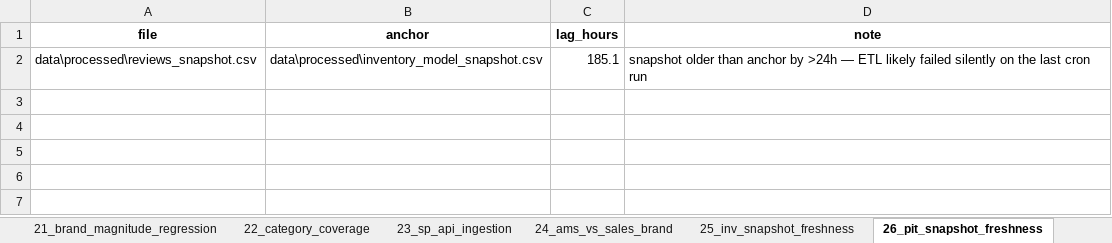
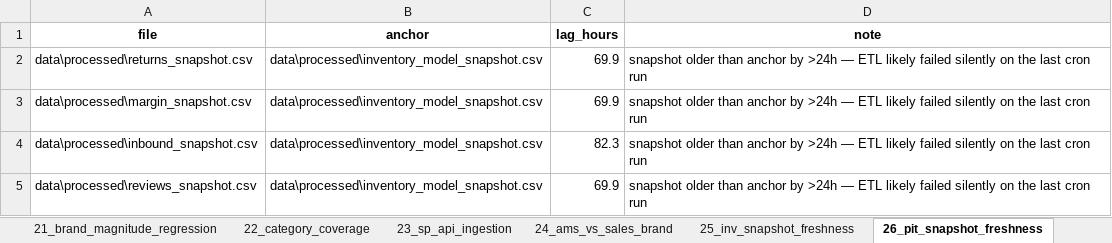
Before and after one commit to nitesh-lang/weekly-dashboard-fastapi, an Excel workbook: data/processed/pipeline_integrity_audit.xlsx, sheet 26_pit_snapshot_freshness, drawn as a sheet; values as stored, in another font and other column widths than the file's, no borders; addresses are those after the commit; the diff names each change by its address in the sheet, - before the commit and + after, or states it on an @@ line.

```diff
--- a/data/processed/pipeline_integrity_audit.xlsx (sheet 26_pit_snapshot_freshness)
+++ b/data/processed/pipeline_integrity_audit.xlsx (sheet 26_pit_snapshot_freshness)
+row 2: data\processed\returns_snapshot.csv | data\processed\inventory_model_snapshot.csv | 69.9 | snapshot older than anchor by >24h — ETL likely failed silently on the last cron run
+row 3: data\processed\margin_snapshot.csv | data\processed\inventory_model_snapshot.csv | 69.9 | snapshot older than anchor by >24h — ETL likely failed silently on the last cron run
+row 4: data\processed\inbound_snapshot.csv | data\processed\inventory_model_snapshot.csv | 82.3 | snapshot older than anchor by >24h — ETL likely failed silently on the last cron run
-C5 (lag_hours): 185.1
+C5 (lag_hours): 69.9
```
Also changed, not shown: sheet 12_cross_route_inv, sheet 13_cross_route_sales, sheet 24_ams_vs_sales_brand, sheet 15_cross_route_sessions, sheet 14_cross_route_ads, sheet 17_cross_route_brands, 6 more sheets, data/master/sku_master.xlsx, data/raw/inventory/Week 27/Audio_Array/Inventory Snapshot.xlsx, 5 other files.
